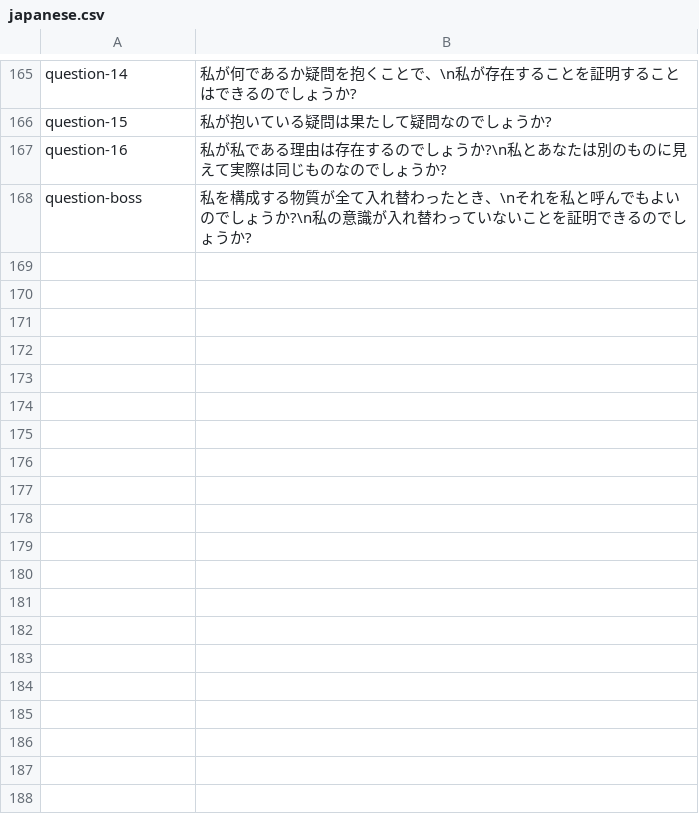
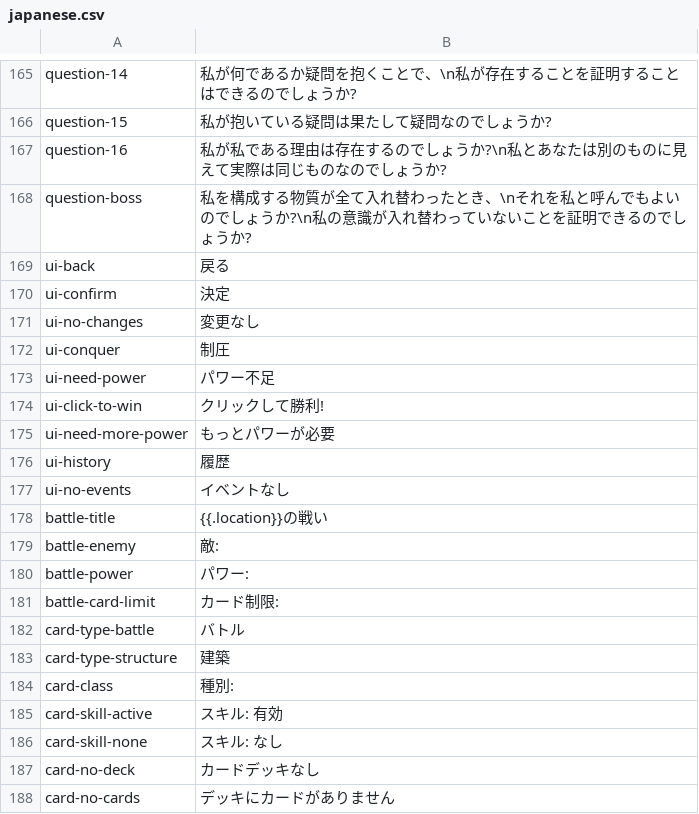
Before and after one commit to noppikinatta/ebitenginegamejam2025, a CSV file: asset/lang/japanese.csv, drawn as a sheet; only a part is shown, gaps mark what is left out; the diff covers the shown part only.

```diff
--- a/asset/lang/japanese.csv
+++ b/asset/lang/japanese.csv
@@ -168 +168,21 @@ question-16,"私が私である理由は存在するのでしょうか?\n私と
 question-boss,"私を構成する物質が全て入れ替わったとき、\nそれを私と呼んでもよいのでしょうか?\n私の意識が入れ替わっていないことを証明できるのでしょうか?"
+ui-back, "戻る"
+ui-confirm, "決定"
+ui-no-changes, "変更なし"
+ui-conquer, "制圧"
+ui-need-power, "パワー不足"
+ui-click-to-win, "クリックして勝利!"
+ui-need-more-power, "もっとパワーが必要"
+ui-history, "履歴"
+ui-no-events, "イベントなし"
+battle-title, "{{.location}}の戦い"
+battle-enemy, "敵:"
+battle-power, "パワー:"
+battle-card-limit, "カード制限:"
+card-type-battle, "バトル"
+card-type-structure, "建築"
+card-class, "種別:"
+card-skill-active, "スキル: 有効"
+card-skill-none, "スキル: なし"
+card-no-deck, "カードデッキなし"
+card-no-cards, "デッキにカードがありません"
```
Also changed, not shown: 26 added rows elsewhere in this file, asset/lang/english.csv, 9 other files.
